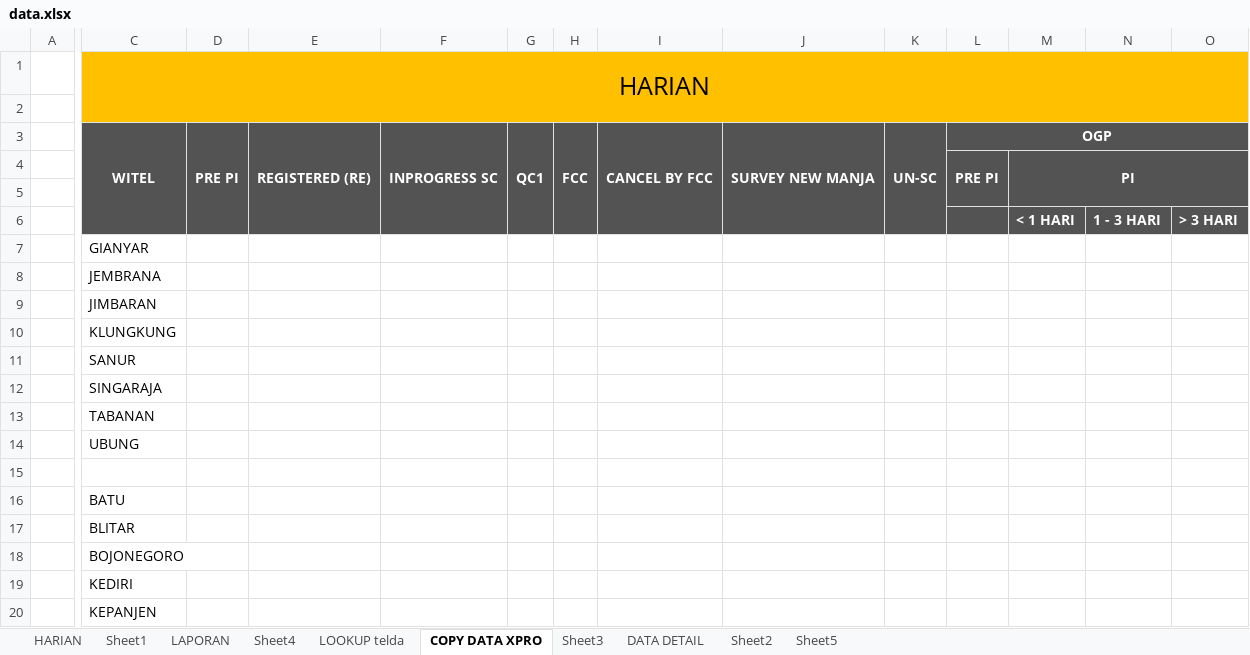
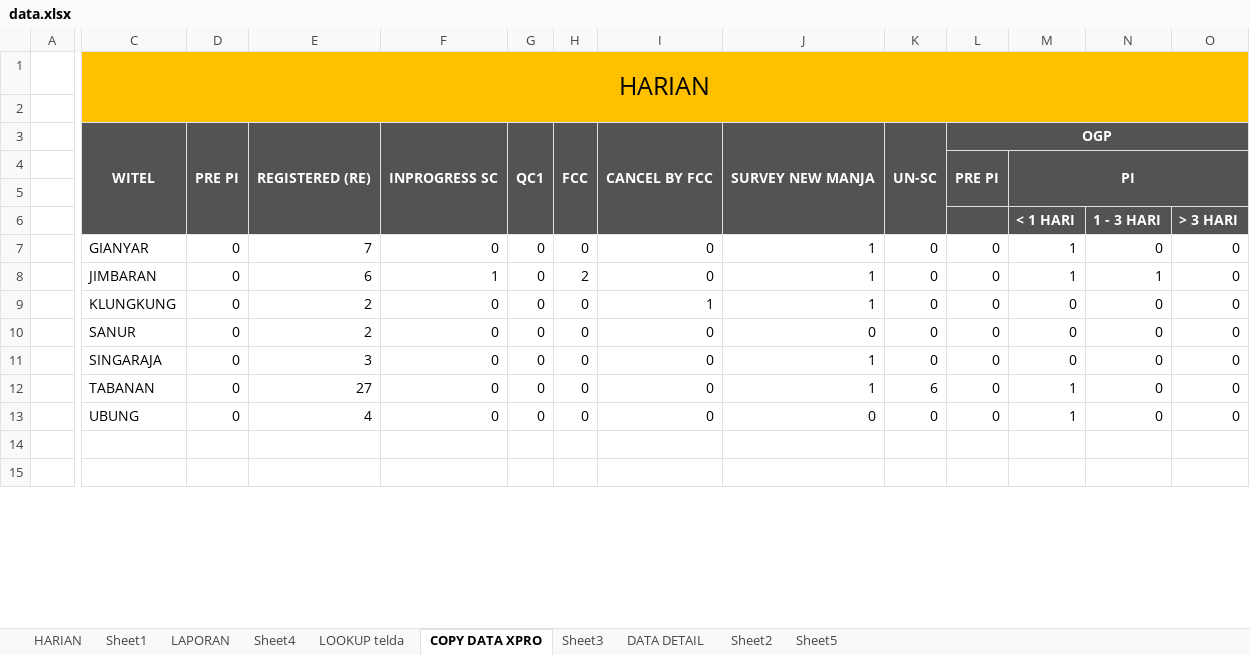
Before and after one commit to dediriant3-a11y/dashboard-ReportJBN, an Excel workbook: data.xlsx, sheet COPY DATA XPRO, drawn as a sheet; only a part is shown, gaps mark what is left out; values as stored, in another font and other column widths than the file's, no borders; removed rows and columns are numbered as before the commit, all else as after; rows hold the shown columns only; the diff covers the shown part only; the diff names each change by its address in the sheet, - before the commit and + after, or states it on an @@ line.

```diff
--- a/data.xlsx (sheet COPY DATA XPRO)
+++ b/data.xlsx (sheet COPY DATA XPRO)
-D7: (empty)
+D7: 0
-E7: (empty)
+E7: 7
-F7: (empty)
+F7: 0
-G7: (empty)
+G7: 0
-H7: (empty)
+H7: 0
-I7: (empty)
+I7: 0
-J7: (empty)
+J7: 1
-K7: (empty)
+K7: 0
-L7: (empty)
+L7: 0
-M7: (empty)
+M7: 1
-N7: (empty)
+N7: 0
-O7: (empty)
+O7: 0
-row 8:  | JEMBRANA
-row 9:  | JIMBARAN
-row 10:  | KLUNGKUNG
-row 11:  | SANUR
-row 12:  | SINGARAJA
-row 13:  | TABANAN
-row 14:  | UBUNG
+row 8:  | JIMBARAN | 0 | 6 | 1 | 0 | 2 | 0 | 1 | 0 | 0 | 1 | 1 | 0
+row 9:  | KLUNGKUNG | 0 | 2 | 0 | 0 | 0 | 1 | 1 | 0 | 0 | 0 | 0 | 0
+row 10:  | SANUR | 0 | 2 | 0 | 0 | 0 | 0 | 0 | 0 | 0 | 0 | 0 | 0
+row 11:  | SINGARAJA | 0 | 3 | 0 | 0 | 0 | 0 | 1 | 0 | 0 | 0 | 0 | 0
+row 12:  | TABANAN | 0 | 27 | 0 | 0 | 0 | 0 | 1 | 6 | 0 | 1 | 0 | 0
+row 13:  | UBUNG | 0 | 4 | 0 | 0 | 0 | 0 | 0 | 0 | 0 | 1 | 0 | 0
-row 15:  | BATU
+row 15: (empty)
-row 17:  | BLITAR
-row 18:  | BOJONEGORO
-row 19:  | KEDIRI
-row 20:  | KEPANJEN
```
Also changed, not shown: 39 added rows, 34 removed rows and 269 edited cells elsewhere in this sheet, sheet DATA DETAIL, sheet HARIAN, sheet LAPORAN, sheet LOOKUP telda, sheet Sheet3, sheet Sheet4, 1 more sheet, formulas that keep their value, charts or pictures.
